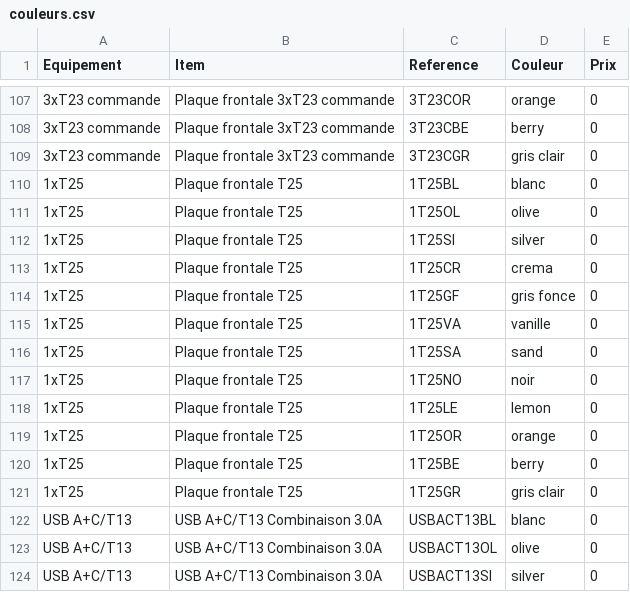
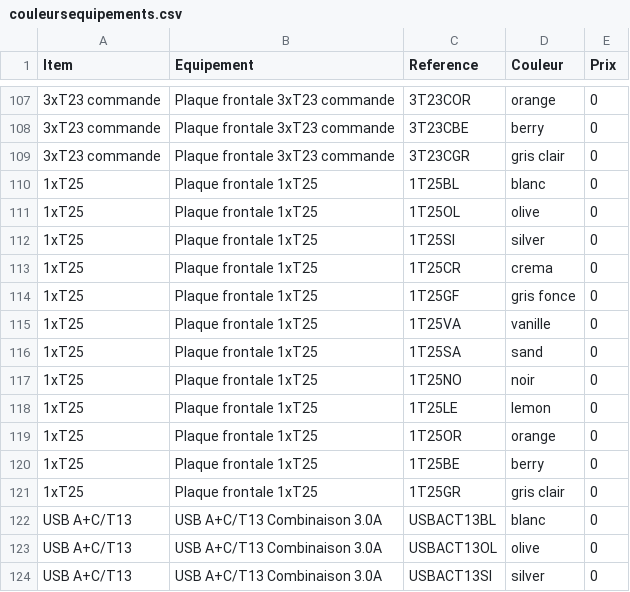
Before and after one commit to Nneibaff/generateur-prise, a CSV file: back-end/couleursequipements.csv (was back-end/couleurs.csv), drawn as a sheet; only a part is shown, gaps mark what is left out; the diff names each change by its address in the sheet, - before the commit and + after, or states it on an @@ line.

```diff
--- a/back-end/couleurs.csv
+++ b/back-end/couleursequipements.csv
-A1: Equipement
+A1: Item
-B1: Item
+B1: Equipement
-B110:B121 (Equipement): Plaque frontale T25
+B110:B121 (Equipement): Plaque frontale 1xT25
```
Also changed, not shown: back-end/equipements.csv, back-end/finitions.csv, 3 other files.
